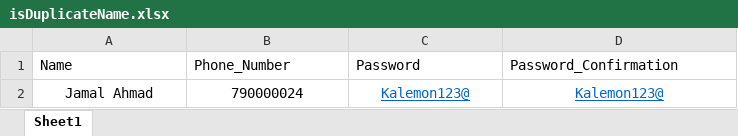
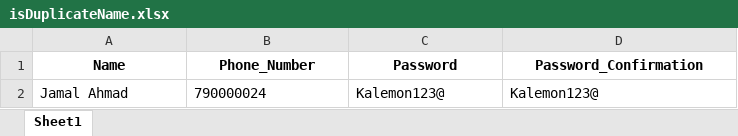
Before and after one commit to mAlfayoumi/Kalemon, an Excel workbook: test_data/isDuplicateName.xlsx, sheet Sheet1, drawn as a sheet; values as stored, in another font and other column widths than the file's, no borders; the diff names each change by its address in the sheet, - before the commit and + after, or states it on an @@ line.

```diff
--- a/test_data/isDuplicateName.xlsx (sheet Sheet1)
+++ b/test_data/isDuplicateName.xlsx (sheet Sheet1)
@@ A1:D1 bold: off → on, alignment: left → center @@
-A2:D2 alignment: center
+A2:D2 alignment: left
@@ C2:D2 underline: on → off, text colour: #0563C1 → black @@
```
Also changed, not shown: test_data/checkUserExists.xlsx, test_data/setNewPassword.xlsx, 29 other files.
